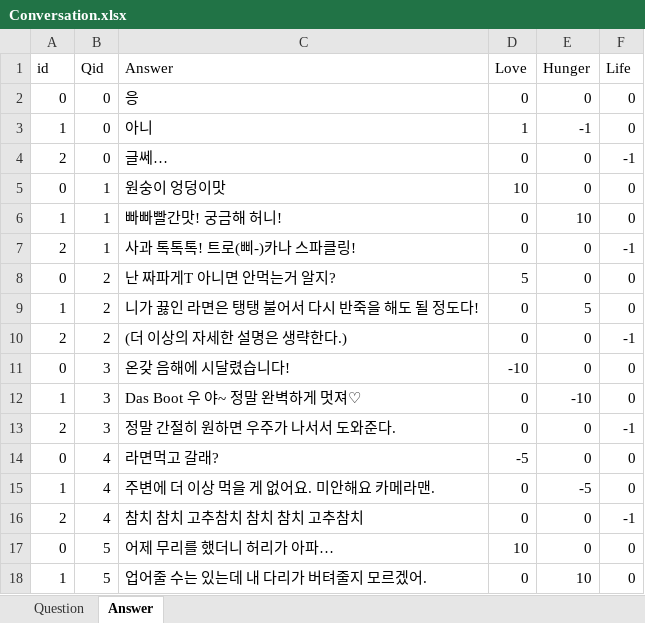
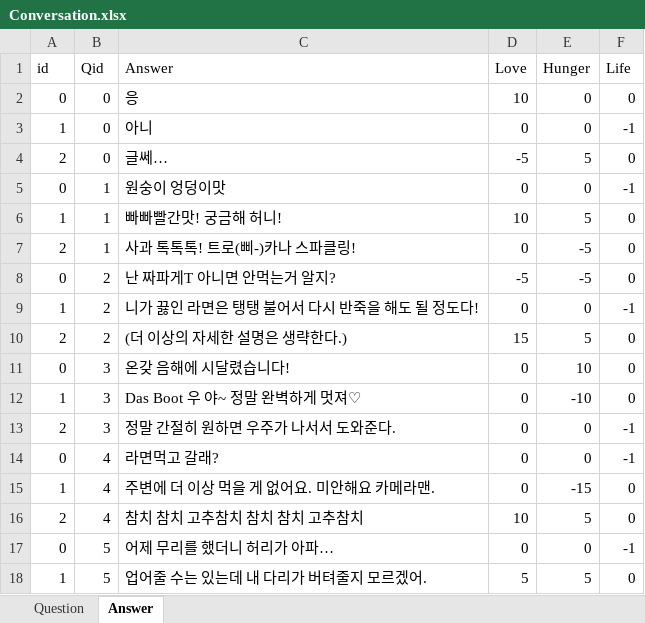
Before and after one commit to Hunnywind/ZombieSimul, an Excel workbook: Excel/Conversation.xlsx, sheet Answer, drawn as a sheet; only a part is shown; values as stored, in another font and other column widths than the file's, no borders; the diff covers the shown part only; the diff names each change by its address in the sheet, - before the commit and + after, or states it on an @@ line.

```diff
--- a/Excel/Conversation.xlsx (sheet Answer)
+++ b/Excel/Conversation.xlsx (sheet Answer)
-D2 (Love): 0
+D2 (Love): 10
-D3 (Love): 1
+D3 (Love): 0
-E3 (Hunger): -1
+E3 (Hunger): 0
-F3 (Life): 0
+F3 (Life): -1
-D4 (Love): 0
+D4 (Love): -5
-E4 (Hunger): 0
+E4 (Hunger): 5
-F4 (Life): -1
+F4 (Life): 0
-D5 (Love): 10
+D5 (Love): 0
-F5 (Life): 0
+F5 (Life): -1
-D6 (Love): 0
+D6 (Love): 10
-E6 (Hunger): 10
+E6 (Hunger): 5
-E7:E8 (Hunger): 0
+E7:E8 (Hunger): -5
-F7 (Life): -1
+F7 (Life): 0
-D8 (Love): 5
+D8 (Love): -5
-E9 (Hunger): 5
+E9 (Hunger): 0
-F9 (Life): 0
+F9 (Life): -1
-D10 (Love): 0
+D10 (Love): 15
-E10 (Hunger): 0
+E10 (Hunger): 5
-F10 (Life): -1
+F10 (Life): 0
-D11 (Love): -10
+D11 (Love): 0
-E11 (Hunger): 0
+E11 (Hunger): 10
-D14 (Love): -5
+D14 (Love): 0
-F14 (Life): 0
+F14 (Life): -1
-E15 (Hunger): -5
+E15 (Hunger): -15
-D16 (Love): 0
+D16 (Love): 10
-E16 (Hunger): 0
+E16 (Hunger): 5
-F16 (Life): -1
+F16 (Life): 0
-D17 (Love): 10
+D17 (Love): 0
-F17 (Life): 0
+F17 (Life): -1
-D18 (Love): 0
+D18 (Love): 5
-E18 (Hunger): 10
+E18 (Hunger): 5
```
Also changed, not shown: 710 edited cells elsewhere in this sheet, sheet Question, 3 other files.
